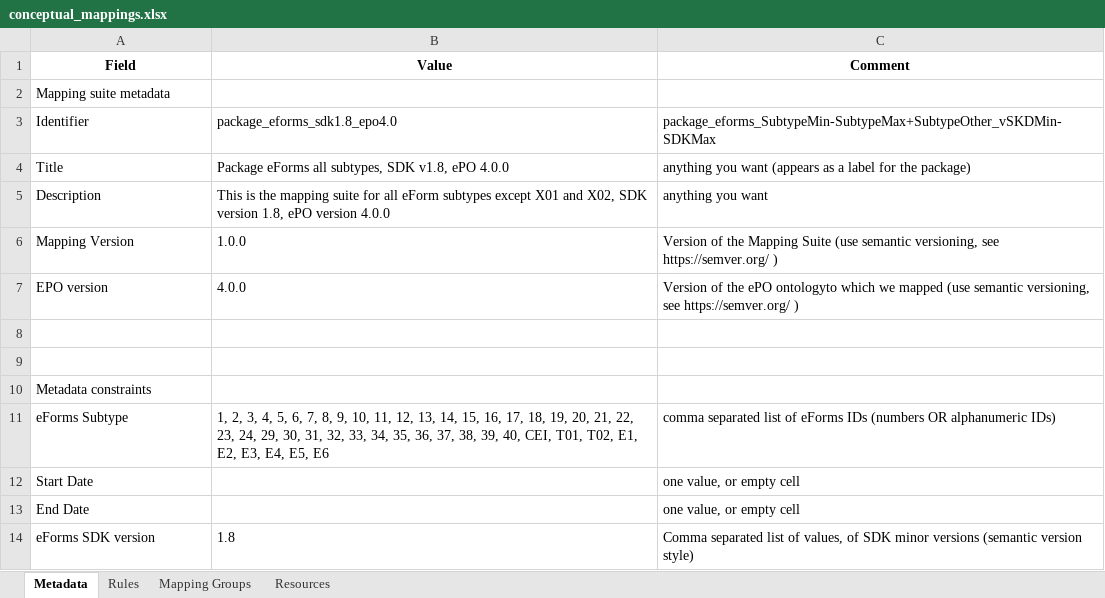
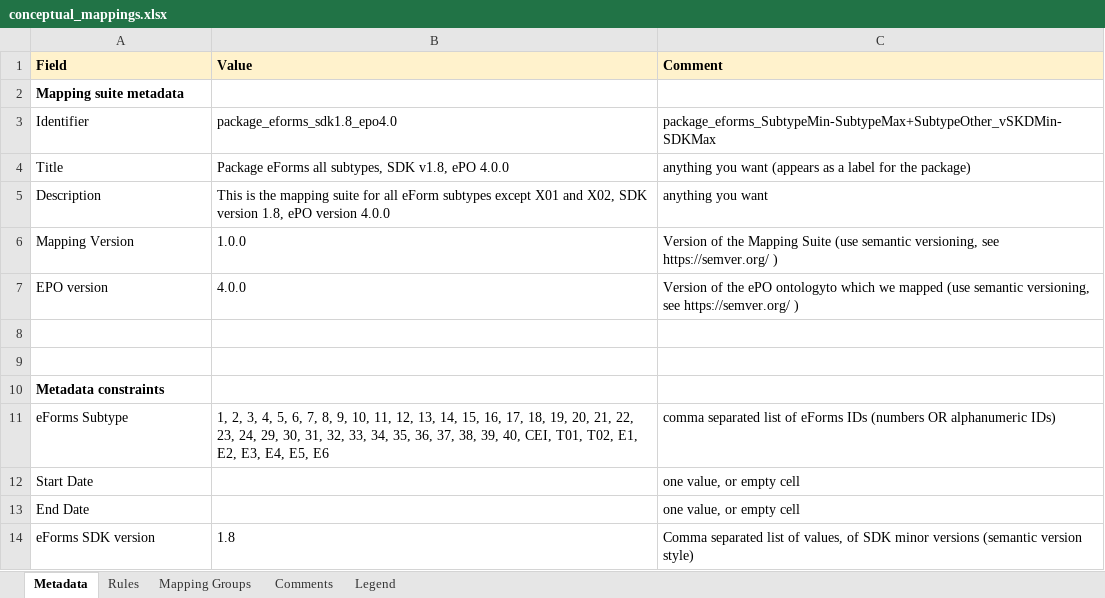
Before and after one commit to OP-TED/ted-rdf-mapping-eforms, an Excel workbook: mappings/package_eforms_sdk1.8_epo4.0/transformation/conceptual_mappings.xlsx, sheet Metadata, drawn as a sheet; values as stored, in another font and other column widths than the file's, no borders; charts and pictures not drawn; the diff names each change by its address in the sheet, - before the commit and + after, or states it on an @@ line.

```diff
--- a/mappings/package_eforms_sdk1.8_epo4.0/transformation/conceptual_mappings.xlsx (sheet Metadata)
+++ b/mappings/package_eforms_sdk1.8_epo4.0/transformation/conceptual_mappings.xlsx (sheet Metadata)
-sheet tab: Resources
+sheet tab: Comments
+sheet tab: Legend
@@ A1:C1 fill: none → #FFF2CC, alignment: center → left @@
-A2 bold: off
+A2 bold: on
-A10 bold: off
+A10 bold: on
```
Also changed, not shown: sheet Rules, sheet Mapping Groups, sheet Comments, hidden cells, charts or pictures, mappings/package_eforms_sdk1.13_epo4.0/transformation/conceptual_mappings.xlsx, mappings/package_eforms_sdk1.3_epo4.0/transformation/conceptual_mappings.xlsx, 8 other files.
